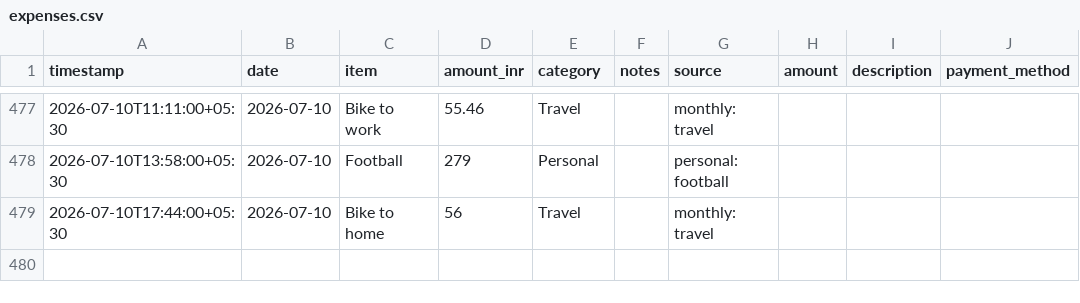
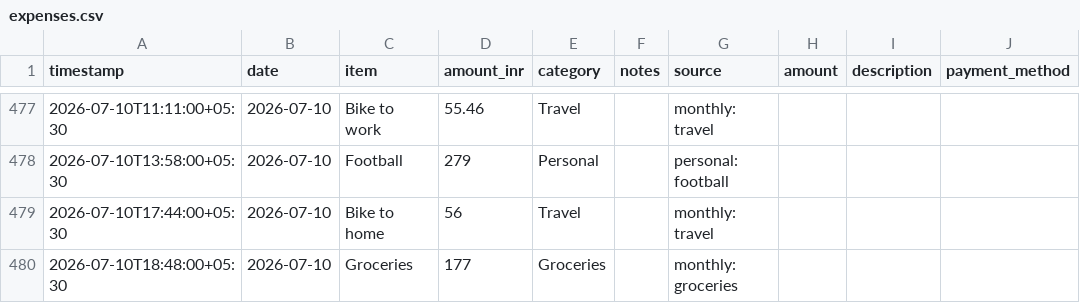
Before and after one commit to Sukrittt/envelope, a CSV file: productivity/expenses.csv, drawn as a sheet; only a part is shown, gaps mark what is left out.

```diff
--- a/productivity/expenses.csv
+++ b/productivity/expenses.csv
@@ -479 +479,2 @@ timestamp,date,item,amount_inr,category,notes,source,amount,description,payment_
 2026-07-10T17:44:00+05:30,2026-07-10,Bike to home,56,Travel,,monthly: travel
+2026-07-10T18:48:00+05:30,2026-07-10,Groceries,177,Groceries,,monthly: groceries
```
Also changed, not shown: data/expenses.csv, public/productivity/expenses.csv, 1 other file.
